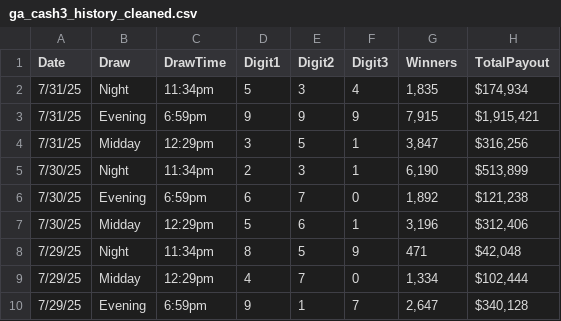
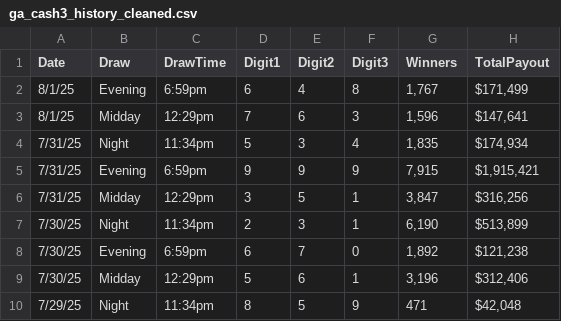
Before and after one commit to GAPick3/GA-Cash3-Predictor, a CSV file: data/ga_cash3_history_cleaned.csv, drawn as a sheet; only a part is shown; the shorter side is filled out with more unchanged rows.

```diff
--- a/data/ga_cash3_history_cleaned.csv
+++ b/data/ga_cash3_history_cleaned.csv
@@ -1,2 +1,4 @@
 Date,Draw,DrawTime,Digit1,Digit2,Digit3,Winners,TotalPayout
+8/1/25,Evening,6:59pm,6,4,8,"1,767","$171,499 "
+8/1/25,Midday,12:29pm,7,6,3,"1,596","$147,641 "
 7/31/25,Night,11:34pm,5,3,4,"1,835","$174,934 "
```
Also changed, not shown: 1 other file.
